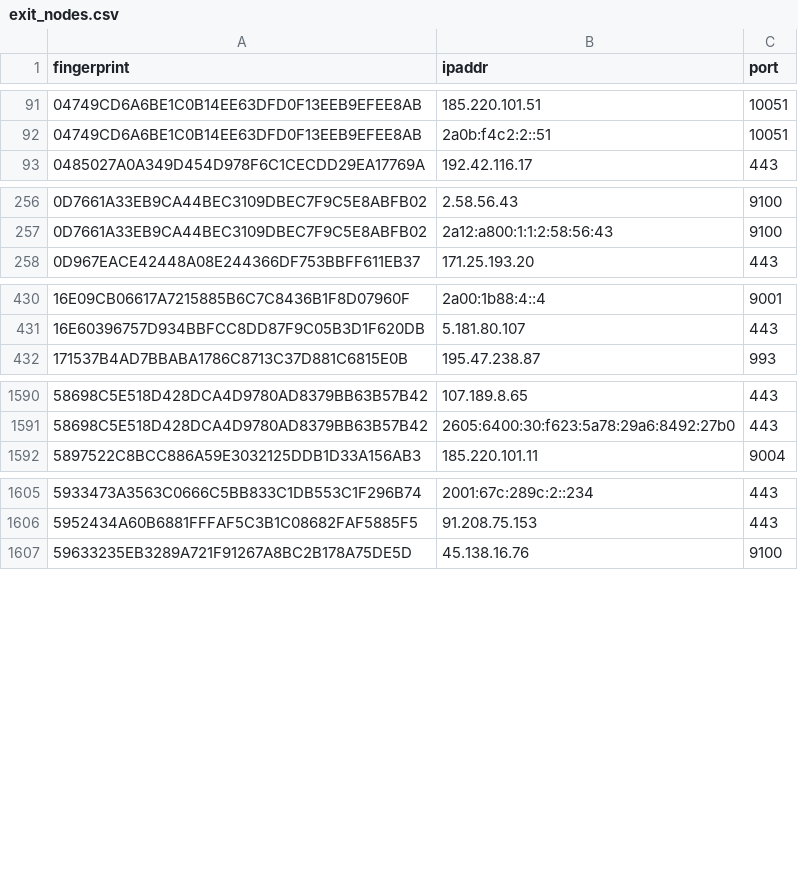
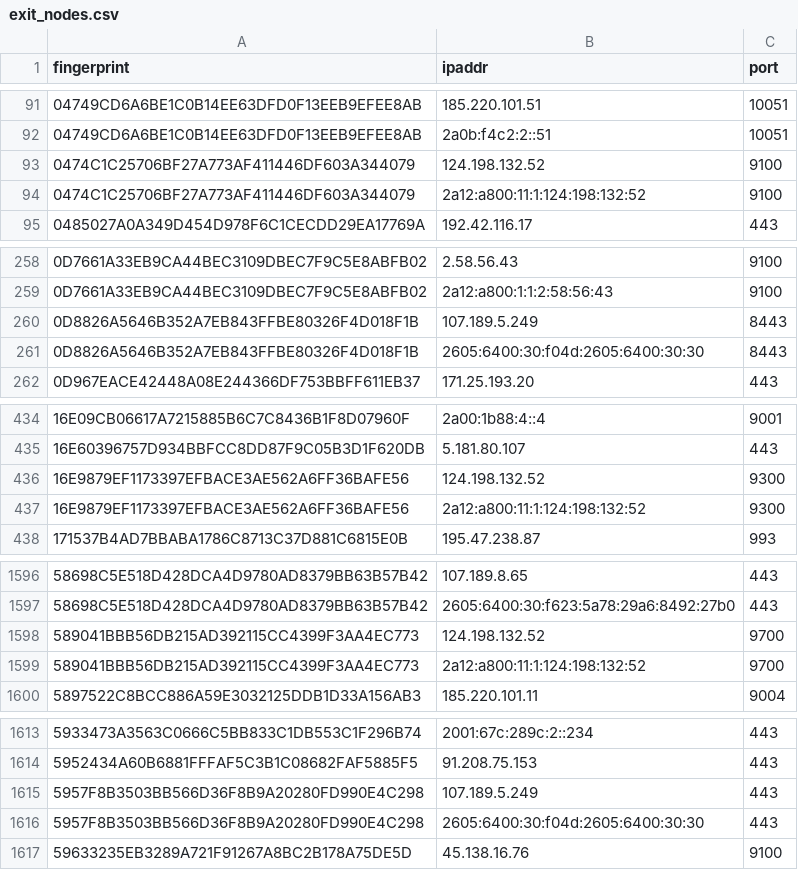
Before and after one commit to 0xPratikPatil/peel-the-net, a CSV file: dataset/exit_nodes.csv, drawn as a sheet; only a part is shown, gaps mark what is left out; the diff covers the shown part only; the diff names each change by its address in the sheet, - before the commit and + after, or states it on an @@ line.

```diff
--- a/dataset/exit_nodes.csv
+++ b/dataset/exit_nodes.csv
+row 93: 0474C1C25706BF27A773AF411446DF603A344079 | 124.198.132.52 | 9100
+row 94: 0474C1C25706BF27A773AF411446DF603A344079 | 2a12:a800:11:1:124:198:132:52 | 9100
+row 260: 0D8826A5646B352A7EB843FFBE80326F4D018F1B | 107.189.5.249 | 8443
+row 261: 0D8826A5646B352A7EB843FFBE80326F4D018F1B | 2605:6400:30:f04d:2605:6400:30:30 | 8443
+row 436: 16E9879EF1173397EFBACE3AE562A6FF36BAFE56 | 124.198.132.52 | 9300
+row 437: 16E9879EF1173397EFBACE3AE562A6FF36BAFE56 | 2a12:a800:11:1:124:198:132:52 | 9300
+row 1598: 589041BBB56DB215AD392115CC4399F3AA4EC773 | 124.198.132.52 | 9700
+row 1599: 589041BBB56DB215AD392115CC4399F3AA4EC773 | 2a12:a800:11:1:124:198:132:52 | 9700
+row 1615: 5957F8B3503BB566D36F8B9A20280FD990E4C298 | 107.189.5.249 | 443
+row 1616: 5957F8B3503BB566D36F8B9A20280FD990E4C298 | 2605:6400:30:f04d:2605:6400:30:30 | 443
```
Also changed, not shown: 12 added rows and 1 removed row elsewhere in this file, dataset/all_nodes.csv, dataset/guard_nodes.csv, 3 other files.
